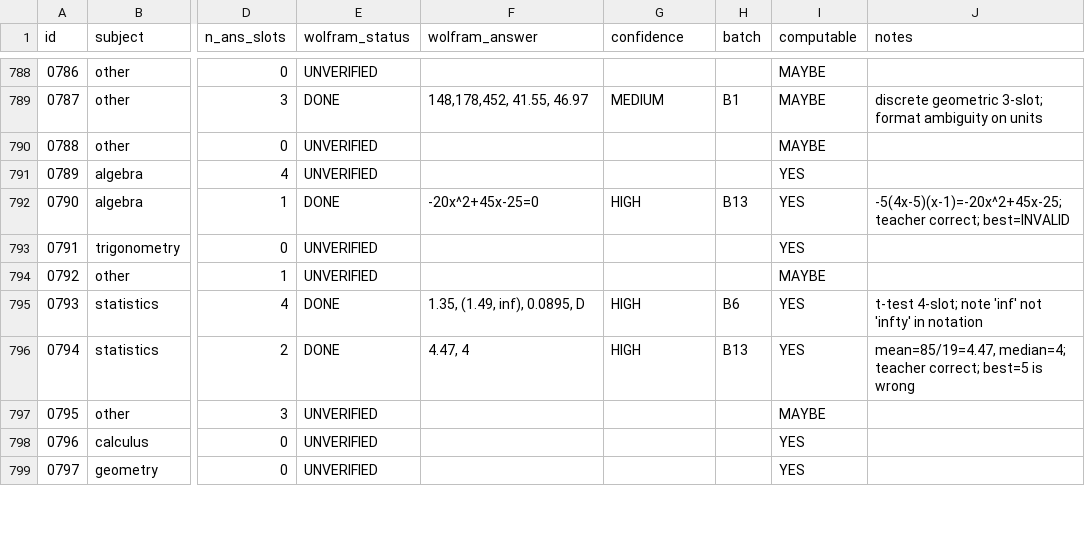
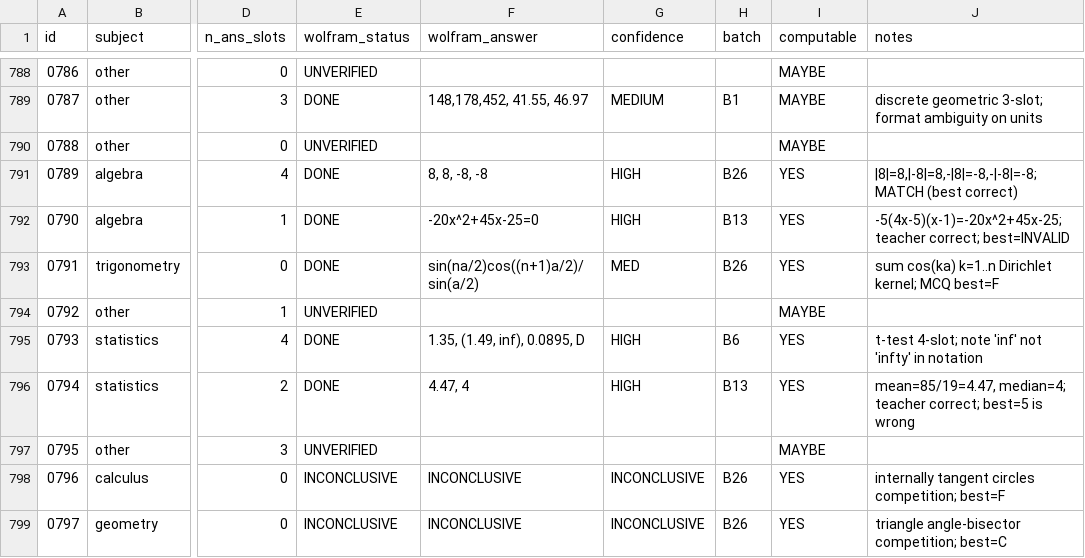
Before and after one commit to raindonovan/151B_SP26_Competition, a CSV file: data/search/wolfram/WOLF_RESULTS.csv, drawn as a sheet; only a part is shown, gaps mark what is left out; the diff covers the shown part only; the diff names each change by its address in the sheet, - before the commit and + after, or states it on an @@ line.

```diff
--- a/data/search/wolfram/WOLF_RESULTS.csv
+++ b/data/search/wolfram/WOLF_RESULTS.csv
-E791 (wolfram_status): UNVERIFIED
+E791 (wolfram_status): DONE
-F791 (wolfram_answer): (empty)
+F791 (wolfram_answer): 8, 8, -8, -8
-G791 (confidence): (empty)
+G791 (confidence): HIGH
-H791 (batch): (empty)
+H791 (batch): B26
-J791 (notes): (empty)
+J791 (notes): |8|=8,|-8|=8,-|8|=-8,-|-8|=-8; MATCH (best correct)
-E793 (wolfram_status): UNVERIFIED
+E793 (wolfram_status): DONE
-F793 (wolfram_answer): (empty)
+F793 (wolfram_answer): sin(na/2)cos((n+1)a/2)/sin(a/2)
-G793 (confidence): (empty)
+G793 (confidence): MED
-H793 (batch): (empty)
+H793 (batch): B26
-J793 (notes): (empty)
+J793 (notes): sum cos(ka) k=1..n Dirichlet kernel; MCQ best=F
-E798:E799 (wolfram_status): UNVERIFIED
+E798:E799 (wolfram_status): INCONCLUSIVE
-F798:F799 (wolfram_answer): (empty)
+F798:F799 (wolfram_answer): INCONCLUSIVE
-G798:G799 (confidence): (empty)
+G798:G799 (confidence): INCONCLUSIVE
-H798:H799 (batch): (empty)
+H798:H799 (batch): B26
-J798 (notes): (empty)
+J798 (notes): internally tangent circles competition; best=F
-J799 (notes): (empty)
+J799 (notes): triangle angle-bisector competition; best=C
```
Also changed, not shown: 105 edited cells elsewhere in this file, 5 other files.
